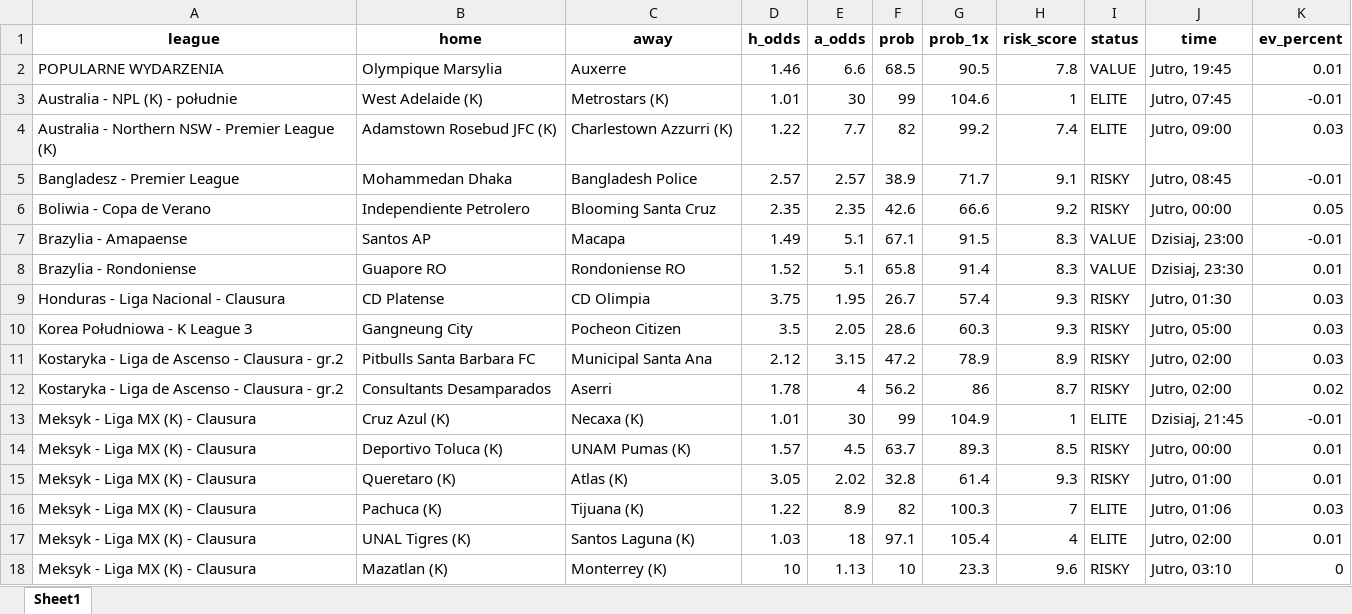
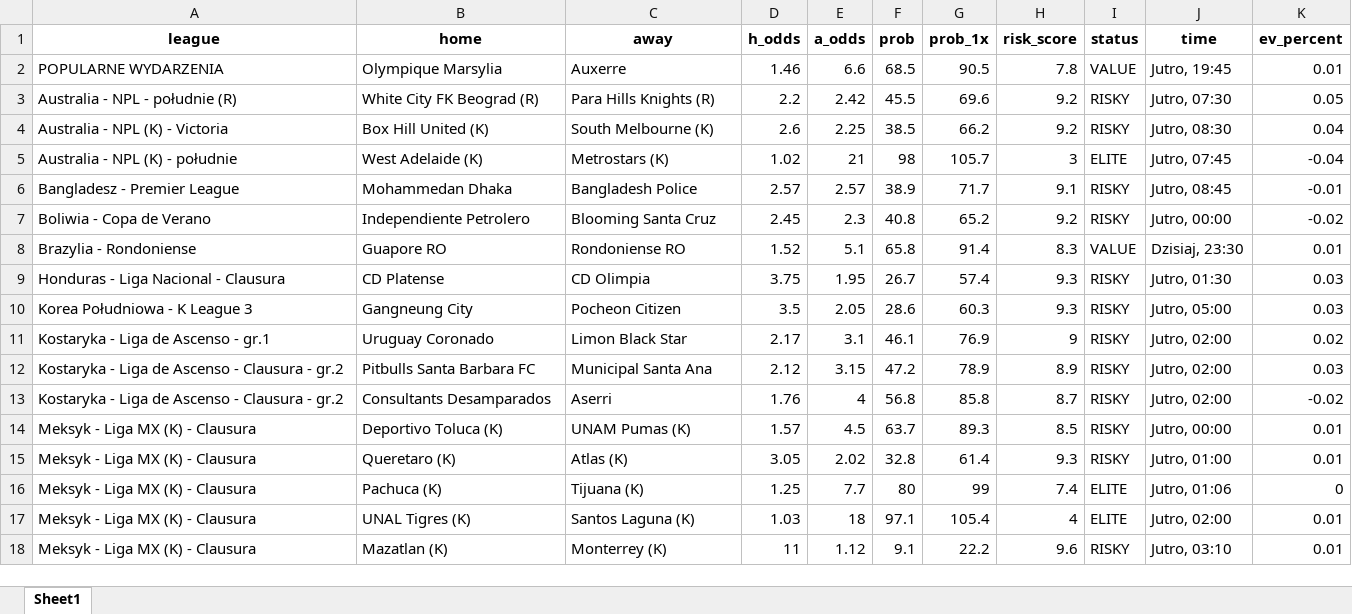
Before and after one commit to Byadiso/webscraper_advanced, an Excel workbook: matches_daily.xlsx, sheet Sheet1, drawn as a sheet; only a part is shown; values as stored, in another font and other column widths than the file's, no borders; removed rows and columns are numbered as before the commit, all else as after; the diff covers the shown part only; the diff names each change by its address in the sheet, - before the commit and + after, or states it on an @@ line.

```diff
--- a/matches_daily.xlsx (sheet Sheet1)
+++ b/matches_daily.xlsx (sheet Sheet1)
+row 3: Australia - NPL - południe (R) | White City FK Beograd (R) | Para Hills Knights (R) | 2.2 | 2.42 | 45.5 | 69.6 | 9.2 | RISKY | Jutro, 07:30 | 0.05
+row 4: Australia - NPL (K) - Victoria | Box Hill United (K) | South Melbourne (K) | 2.6 | 2.25 | 38.5 | 66.2 | 9.2 | RISKY | Jutro, 08:30 | 0.04
-D5 (h_odds): 1.01
+D5 (h_odds): 1.02
-E5 (a_odds): 30
+E5 (a_odds): 21
-F5 (prob): 99
+F5 (prob): 98
-G5 (prob_1x): 104.6
+G5 (prob_1x): 105.7
-H5 (risk_score): 1
+H5 (risk_score): 3
-K5 (ev_percent): -0.01
+K5 (ev_percent): -0.04
-row 4: Australia - Northern NSW - Premier League (K) | Adamstown Rosebud JFC (K) | Charlestown Azzurri (K) | 1.22 | 7.7 | 82 | 99.2 | 7.4 | ELITE | Jutro, 09:00 | 0.03
-D7 (h_odds): 2.35
+D7 (h_odds): 2.45
-E7 (a_odds): 2.35
+E7 (a_odds): 2.3
-F7 (prob): 42.6
+F7 (prob): 40.8
-G7 (prob_1x): 66.6
+G7 (prob_1x): 65.2
-K7 (ev_percent): 0.05
+K7 (ev_percent): -0.02
-row 7: Brazylia - Amapaense | Santos AP | Macapa | 1.49 | 5.1 | 67.1 | 91.5 | 8.3 | VALUE | Dzisiaj, 23:00 | -0.01
+row 11: Kostaryka - Liga de Ascenso - gr.1 | Uruguay Coronado | Limon Black Star | 2.17 | 3.1 | 46.1 | 76.9 | 9 | RISKY | Jutro, 02:00 | 0.02
-D13 (h_odds): 1.78
+D13 (h_odds): 1.76
-F13 (prob): 56.2
+F13 (prob): 56.8
-G13 (prob_1x): 86
+G13 (prob_1x): 85.8
-K13 (ev_percent): 0.02
+K13 (ev_percent): -0.02
-row 13: Meksyk - Liga MX (K) - Clausura | Cruz Azul (K) | Necaxa (K) | 1.01 | 30 | 99 | 104.9 | 1 | ELITE | Dzisiaj, 21:45 | -0.01
-D16 (h_odds): 1.22
+D16 (h_odds): 1.25
-E16 (a_odds): 8.9
+E16 (a_odds): 7.7
-F16 (prob): 82
+F16 (prob): 80
-G16 (prob_1x): 100.3
+G16 (prob_1x): 99
-H16 (risk_score): 7
+H16 (risk_score): 7.4
-K16 (ev_percent): 0.03
+K16 (ev_percent): 0
-D18 (h_odds): 10
+D18 (h_odds): 11
-E18 (a_odds): 1.13
+E18 (a_odds): 1.12
-F18 (prob): 10
+F18 (prob): 9.1
-G18 (prob_1x): 23.3
+G18 (prob_1x): 22.2
-K18 (ev_percent): 0
+K18 (ev_percent): 0.01
```
Also changed, not shown: 1 removed row and 7 edited cells elsewhere in this sheet.
